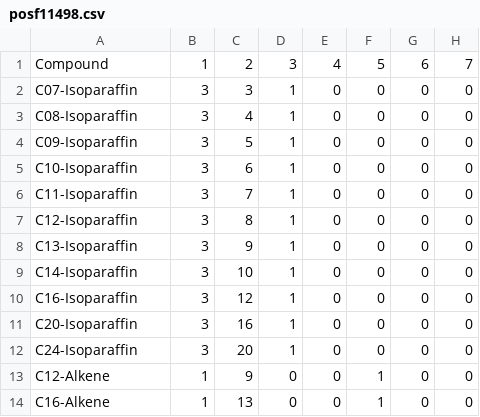
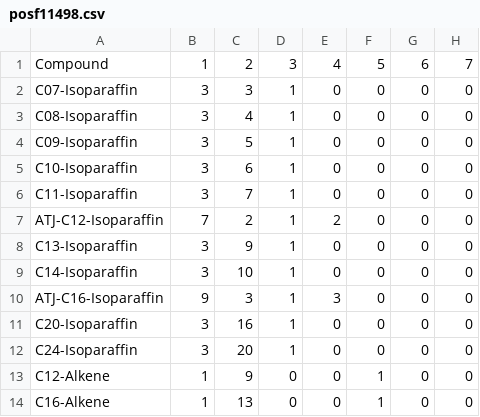
Before and after one commit to shashankNREL/FuelLib, a CSV file: fuelData/unifacDecomposition/posf11498.csv, drawn as a sheet; only a part is shown; the diff names each change by its address in the sheet, - before the commit and + after, or states it on an @@ line.

```diff
--- a/fuelData/unifacDecomposition/posf11498.csv
+++ b/fuelData/unifacDecomposition/posf11498.csv
-A7: C12-Isoparaffin
+A7: ATJ-C12-Isoparaffin
-B7: 3
+B7: 7
-C7: 8
+C7: 2
-E7: 0
+E7: 2
-A10: C16-Isoparaffin
+A10: ATJ-C16-Isoparaffin
-B10: 3
+B10: 9
-C10: 12
+C10: 3
-E10: 0
+E10: 3
```
Also changed, not shown: gcmTableData/das_2018_ysi.csv, gcmTableData/dcn.csv, 9 other files.
